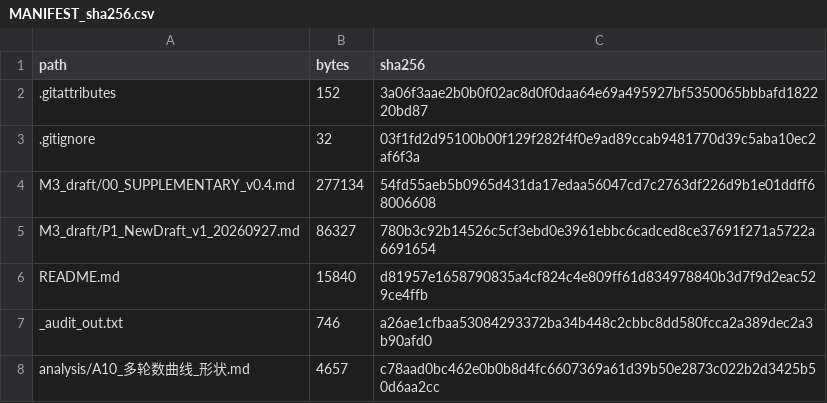
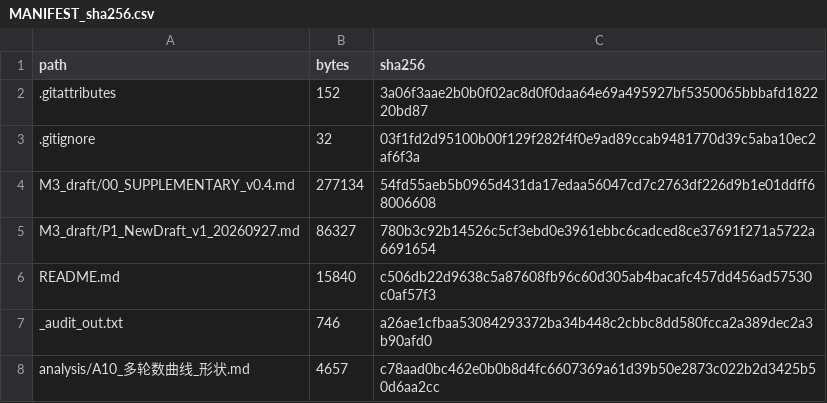
Before and after one commit to YBP2005/Cross-Domain-YOLOv12, a CSV file: MANIFEST_sha256.csv, drawn as a sheet; only a part is shown.

```diff
--- a/MANIFEST_sha256.csv
+++ b/MANIFEST_sha256.csv
@@ -5,3 +5,3 @@ M3_draft/00_SUPPLEMENTARY_v0.4.md,277134,54fd55aeb5b0965d431da17edaa56047cd7c276
 M3_draft/P1_NewDraft_v1_20260927.md,86327,780b3c92b14526c5cf3ebd0e3961ebbc6cadced8ce37691f271a5722a6691654
-README.md,15840,d81957e1658790835a4cf824c4e809ff61d834978840b3d7f9d2eac529ce4ffb
+README.md,15840,c506db22d9638c5a87608fb96c60d305ab4bacafc457dd456ad57530c0af57f3
 _audit_out.txt,746,a26ae1cfbaa53084293372ba34b448c2cbbc8dd580fcca2a389dec2a3b90afd0
```
Also changed, not shown: 1 other file.
